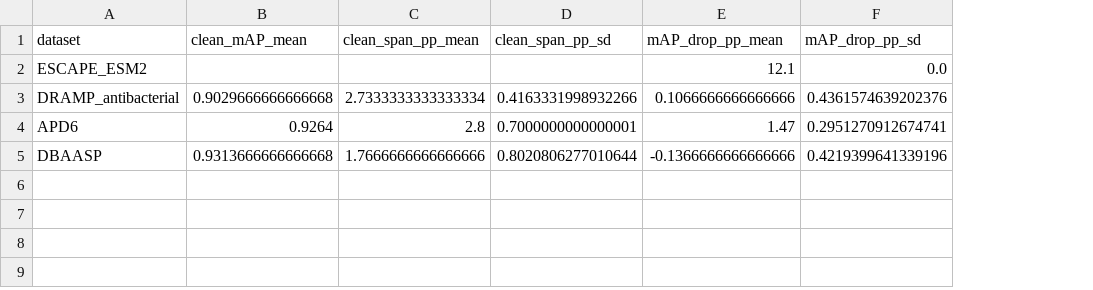
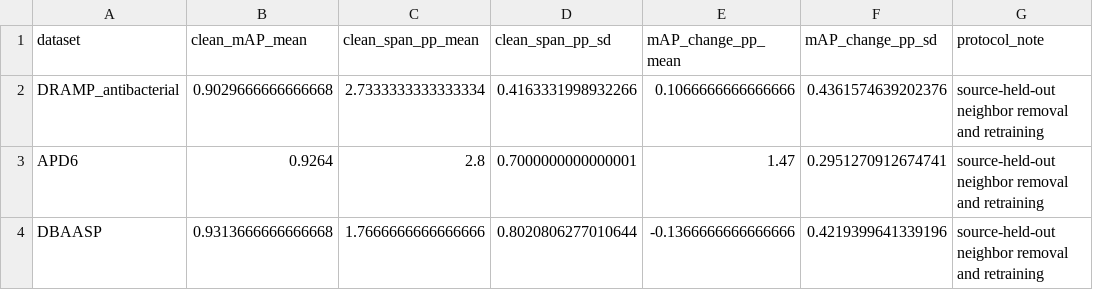
Before and after one commit to renxingye110/train-neighbor-similarity-audit, a CSV file: data/figure_source/figure2_retraining_changes.csv, drawn as a sheet; removed rows and columns are numbered as before the commit, all else as after; the diff names each change by its address in the sheet, - before the commit and + after, or states it on an @@ line.

```diff
--- a/data/figure_source/figure2_retraining_changes.csv
+++ b/data/figure_source/figure2_retraining_changes.csv
+column G (protocol_note), rows 2-4: all source-held-out neighbor removal and retraining
-E1: mAP_drop_pp_mean
+E1: mAP_change_pp_mean
-F1: mAP_drop_pp_sd
+F1: mAP_change_pp_sd
-row 2: ESCAPE_ESM2 |  |  |  | 12.1 | 0.0
```
Also changed, not shown: data/tables/supp_table_s11_source_heldout_summary.csv, data/tables/supp_table_s13_source_heldout_per_seed.csv, 14 other files.
